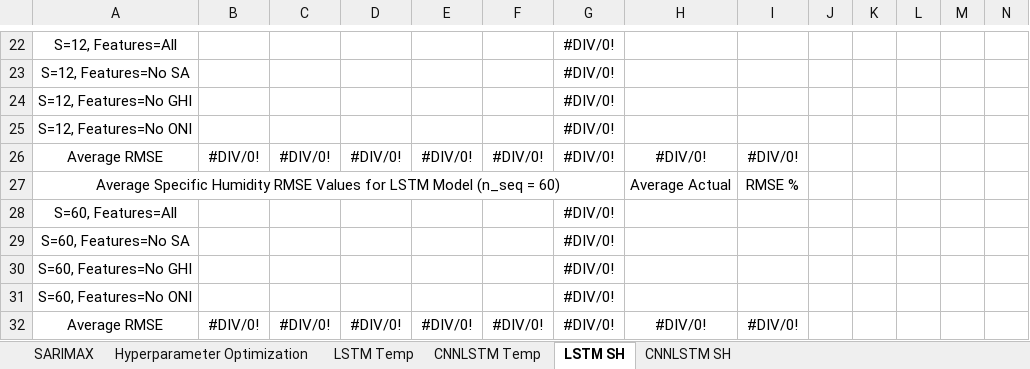
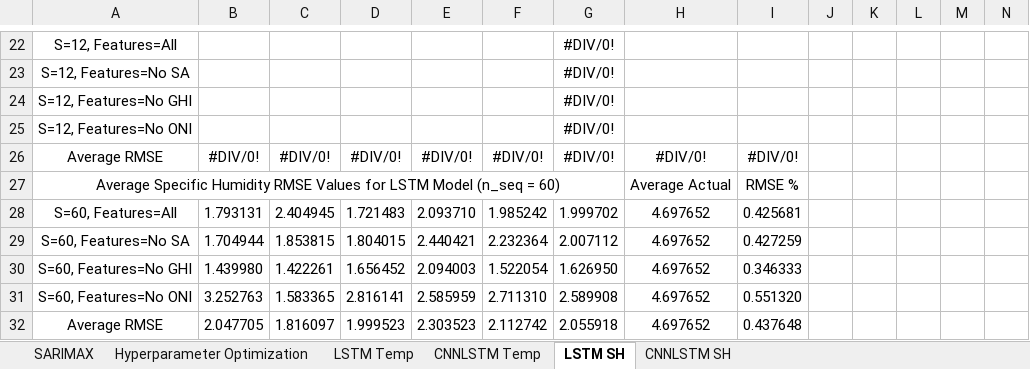
Before and after one commit to vicphysics/Temperature_and_Specific_Humidity_Prediction, an Excel workbook: Results.xlsx, sheet LSTM SH, drawn as a sheet; only a part is shown, gaps mark what is left out; values as stored, in another font and other column widths than the file's, no borders; removed rows and columns are numbered as before the commit, all else as after; rows hold the shown columns only; the diff names each change by its address in the sheet, - before the commit and + after, or states it on an @@ line.

Commit message:
Add files via upload

```diff
--- a/Results.xlsx (sheet LSTM SH)
+++ b/Results.xlsx (sheet LSTM SH)
-row 28: S=60, Features=All |  |  |  |  |  | #DIV/0!
-row 29: S=60, Features=No SA |  |  |  |  |  | #DIV/0!
-row 30: S=60, Features=No GHI |  |  |  |  |  | #DIV/0!
-row 31: S=60, Features=No ONI |  |  |  |  |  | #DIV/0!
-row 32: Average RMSE | #DIV/0! | #DIV/0! | #DIV/0! | #DIV/0! | #DIV/0! | #DIV/0! | #DIV/0! | #DIV/0!
+row 28: S=60, Features=All | 1.793131 | 2.404945 | 1.721483 | 2.093710 | 1.985242 | 1.999702 | 4.697652 | 0.425681
+row 29: S=60, Features=No SA | 1.704944 | 1.853815 | 1.804015 | 2.440421 | 2.232364 | 2.007112 | 4.697652 | 0.427259
+row 30: S=60, Features=No GHI | 1.439980 | 1.422261 | 1.656452 | 2.094003 | 1.522054 | 1.626950 | 4.697652 | 0.346333
+row 31: S=60, Features=No ONI | 3.252763 | 1.583365 | 2.816141 | 2.585959 | 2.711310 | 2.589908 | 4.697652 | 0.551320
+row 32: Average RMSE | 2.047705 | 1.816097 | 1.999523 | 2.303523 | 2.112742 | 2.055918 | 4.697652 | 0.437648
```
Also changed, not shown: sheet Hyperparameter Optimization.
